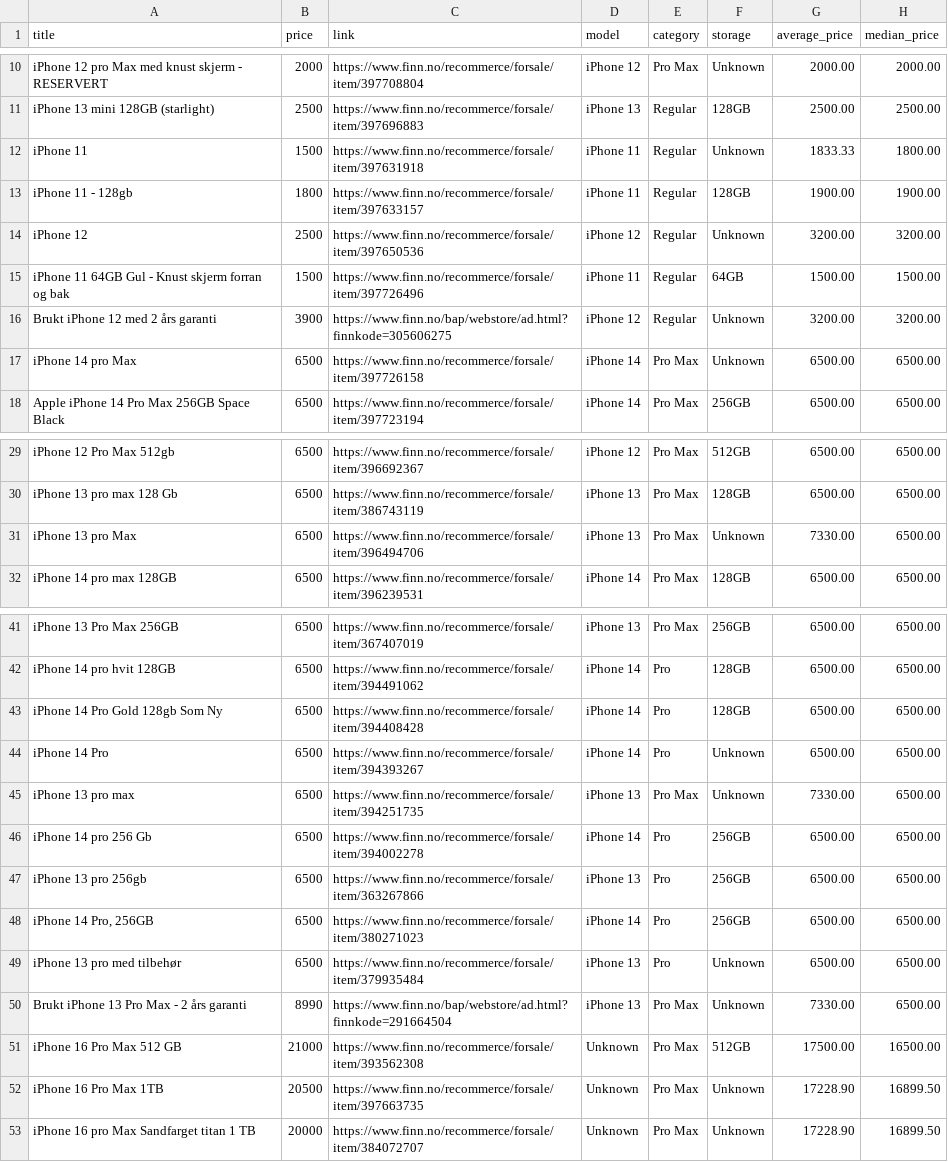
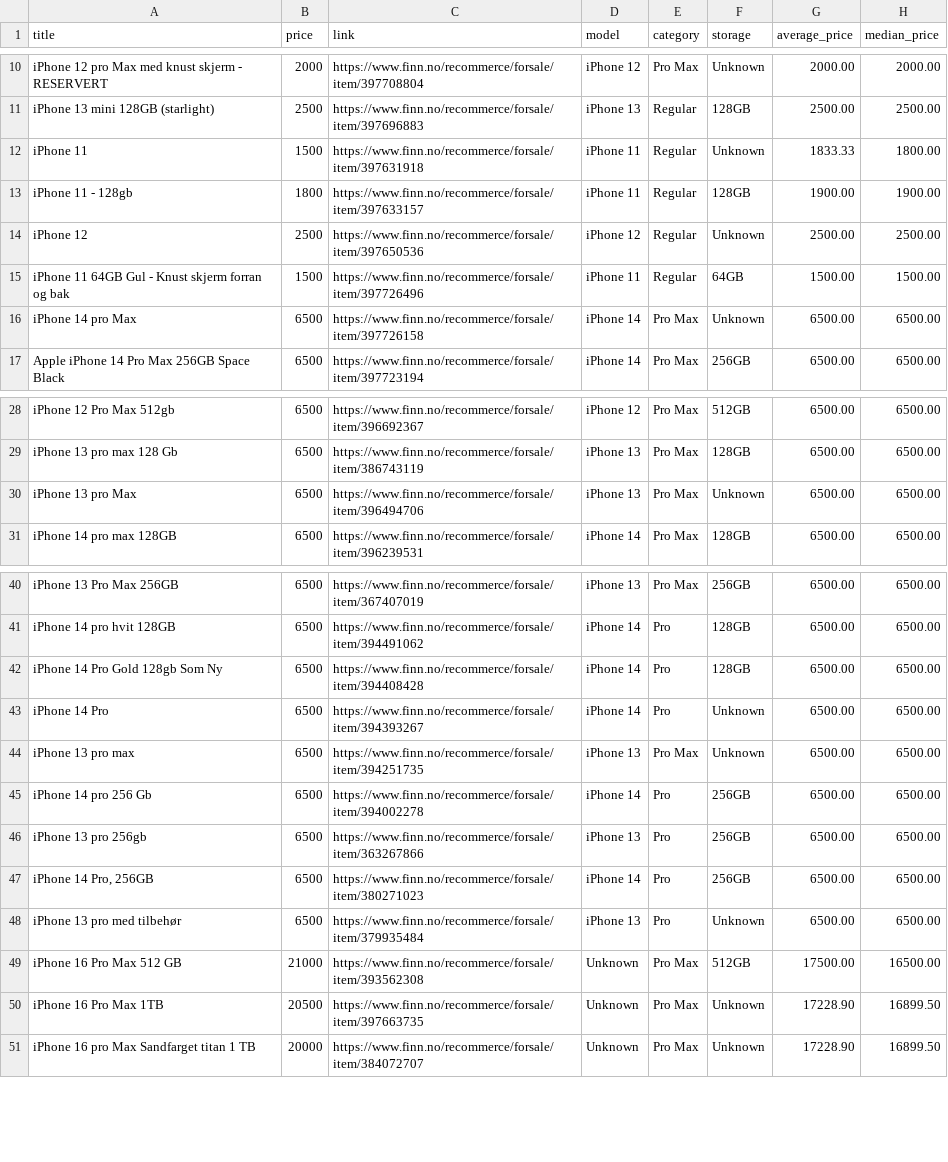
Before and after one commit to JibbelJabbel/Scrap, a CSV file: iphone.csv, drawn as a sheet; only a part is shown, gaps mark what is left out.

```diff
--- a/iphone.csv
+++ b/iphone.csv
@@ -13,5 +13,4 @@ iPhone 11,1500,https://www.finn.no/recommerce/forsale/item/397631918,iPhone 11,R
 iPhone 11 - 128gb,1800,https://www.finn.no/recommerce/forsale/item/397633157,iPhone 11,Regular,128GB,1900.00,1900.00
-iPhone 12,2500,https://www.finn.no/recommerce/forsale/item/397650536,iPhone 12,Regular,Unknown,3200.00,3200.00
+iPhone 12,2500,https://www.finn.no/recommerce/forsale/item/397650536,iPhone 12,Regular,Unknown,2500.00,2500.00
 iPhone 11 64GB Gul - Knust skjerm forran og bak,1500,https://www.finn.no/recommerce/forsale/item/397726496,iPhone 11,Regular,64GB,1500.00,1500.00
-Brukt iPhone 12 med 2 års garanti,3900,https://www.finn.no/bap/webstore/ad.html?finnkode=305606275,iPhone 12,Regular,Unknown,3200.00,3200.00
 iPhone 14 pro Max,6500,https://www.finn.no/recommerce/forsale/item/397726158,iPhone 14,Pro Max,Unknown,6500.00,6500.00
@@ -30,3 +29,3 @@ iPhone 12 Pro Max 512gb,6500,https://www.finn.no/recommerce/forsale/item/3966923
 iPhone 13 pro max 128 Gb,6500,https://www.finn.no/recommerce/forsale/item/386743119,iPhone 13,Pro Max,128GB,6500.00,6500.00
-iPhone 13 pro Max,6500,https://www.finn.no/recommerce/forsale/item/396494706,iPhone 13,Pro Max,Unknown,7330.00,6500.00
+iPhone 13 pro Max,6500,https://www.finn.no/recommerce/forsale/item/396494706,iPhone 13,Pro Max,Unknown,6500.00,6500.00
 iPhone 14 pro max 128GB,6500,https://www.finn.no/recommerce/forsale/item/396239531,iPhone 14,Pro Max,128GB,6500.00,6500.00
@@ -44,3 +43,3 @@ iPhone 14 Pro Gold 128gb Som Ny,6500,https://www.finn.no/recommerce/forsale/item
 iPhone 14 Pro,6500,https://www.finn.no/recommerce/forsale/item/394393267,iPhone 14,Pro,Unknown,6500.00,6500.00
-iPhone 13 pro max,6500,https://www.finn.no/recommerce/forsale/item/394251735,iPhone 13,Pro Max,Unknown,7330.00,6500.00
+iPhone 13 pro max,6500,https://www.finn.no/recommerce/forsale/item/394251735,iPhone 13,Pro Max,Unknown,6500.00,6500.00
 iPhone 14 pro 256 Gb,6500,https://www.finn.no/recommerce/forsale/item/394002278,iPhone 14,Pro,256GB,6500.00,6500.00
@@ -49,3 +48,2 @@ iPhone 13 pro 256gb,6500,https://www.finn.no/recommerce/forsale/item/363267866,i
 iPhone 13 pro med tilbehør,6500,https://www.finn.no/recommerce/forsale/item/379935484,iPhone 13,Pro,Unknown,6500.00,6500.00
-Brukt iPhone 13 Pro Max - 2 års garanti,8990,https://www.finn.no/bap/webstore/ad.html?finnkode=291664504,iPhone 13,Pro Max,Unknown,7330.00,6500.00
 iPhone 16 Pro Max 512 GB,21000,https://www.finn.no/recommerce/forsale/item/393562308,Unknown,Pro Max,512GB,17500.00,16500.00
```
